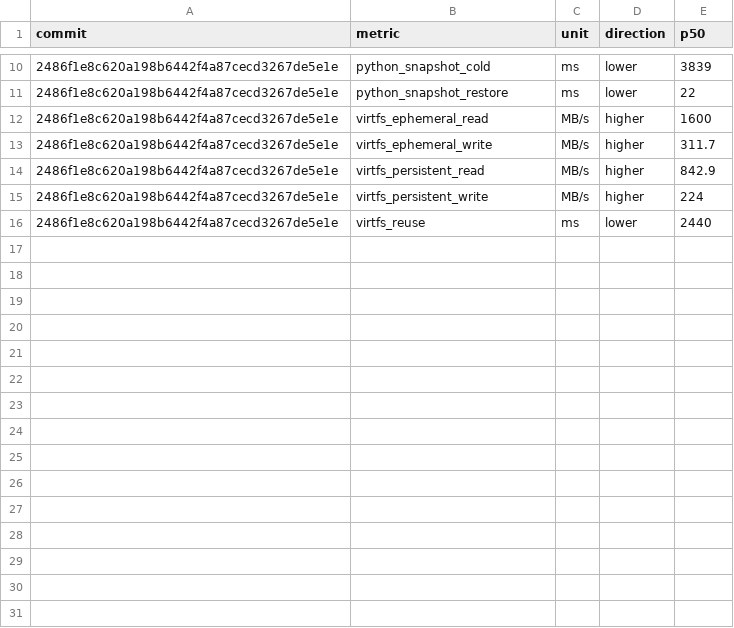
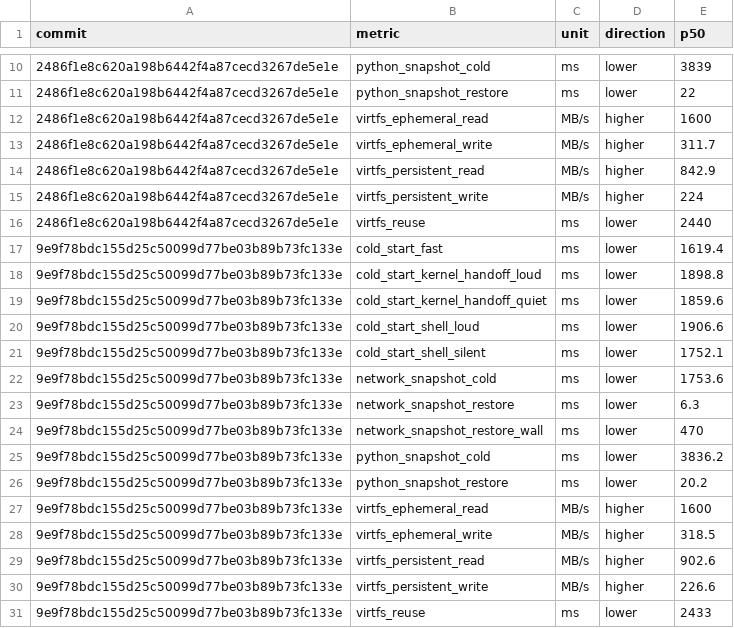
Before and after one commit to microsoft/nvx, a CSV file: data/performance/linux-kvm.csv, drawn as a sheet; only a part is shown, gaps mark what is left out; the diff names each change by its address in the sheet, - before the commit and + after, or states it on an @@ line.

```diff
--- a/data/performance/linux-kvm.csv
+++ b/data/performance/linux-kvm.csv
+row 17: 9e9f78bdc155d25c50099d77be03b89b73fc133e | cold_start_fast | ms | lower | 1619.4
+row 18: 9e9f78bdc155d25c50099d77be03b89b73fc133e | cold_start_kernel_handoff_loud | ms | lower | 1898.8
+row 19: 9e9f78bdc155d25c50099d77be03b89b73fc133e | cold_start_kernel_handoff_quiet | ms | lower | 1859.6
+row 20: 9e9f78bdc155d25c50099d77be03b89b73fc133e | cold_start_shell_loud | ms | lower | 1906.6
+row 21: 9e9f78bdc155d25c50099d77be03b89b73fc133e | cold_start_shell_silent | ms | lower | 1752.1
+row 22: 9e9f78bdc155d25c50099d77be03b89b73fc133e | network_snapshot_cold | ms | lower | 1753.6
+row 23: 9e9f78bdc155d25c50099d77be03b89b73fc133e | network_snapshot_restore | ms | lower | 6.3
+row 24: 9e9f78bdc155d25c50099d77be03b89b73fc133e | network_snapshot_restore_wall | ms | lower | 470
+row 25: 9e9f78bdc155d25c50099d77be03b89b73fc133e | python_snapshot_cold | ms | lower | 3836.2
+row 26: 9e9f78bdc155d25c50099d77be03b89b73fc133e | python_snapshot_restore | ms | lower | 20.2
+row 27: 9e9f78bdc155d25c50099d77be03b89b73fc133e | virtfs_ephemeral_read | MB/s | higher | 1600
+row 28: 9e9f78bdc155d25c50099d77be03b89b73fc133e | virtfs_ephemeral_write | MB/s | higher | 318.5
+row 29: 9e9f78bdc155d25c50099d77be03b89b73fc133e | virtfs_persistent_read | MB/s | higher | 902.6
+row 30: 9e9f78bdc155d25c50099d77be03b89b73fc133e | virtfs_persistent_write | MB/s | higher | 226.6
+row 31: 9e9f78bdc155d25c50099d77be03b89b73fc133e | virtfs_reuse | ms | lower | 2433
```
Also changed, not shown: data/performance/windows-whp.csv.
